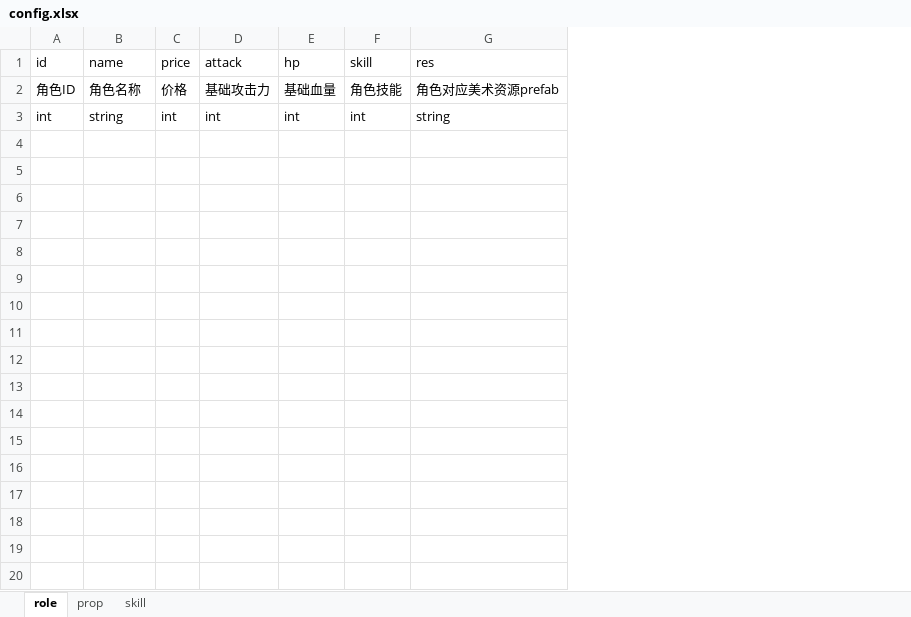
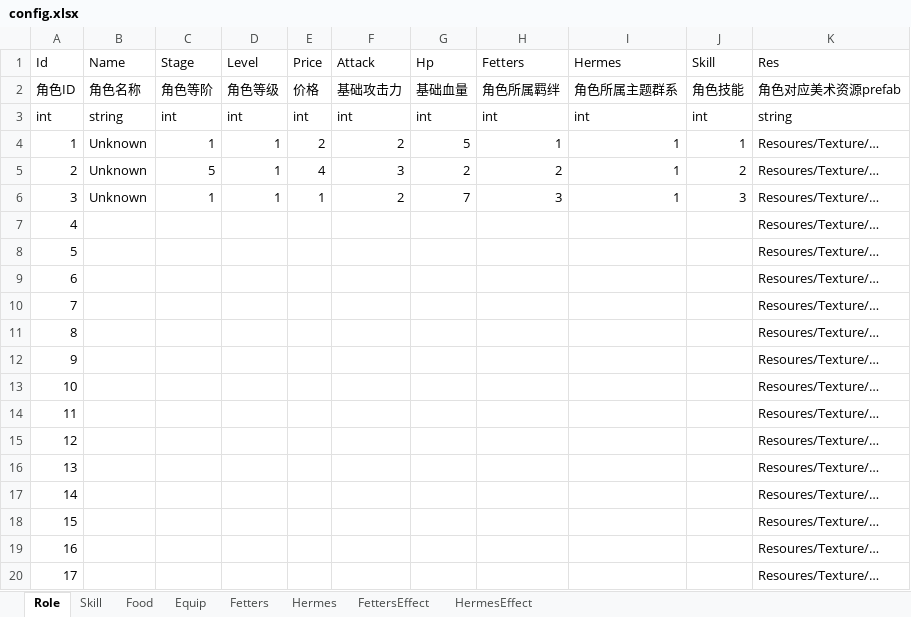
Before and after one commit to 01hala/AutoChess, an Excel workbook: config/config.xlsx, sheet Role, drawn as a sheet; only a part is shown; values as stored, in another font and other column widths than the file's, no borders; removed rows and columns are numbered as before the commit, all else as after; the diff covers the shown part only; the diff names each change by its address in the sheet, - before the commit and + after, or states it on an @@ line.

```diff
--- a/config/config.xlsx (sheet Role)
+++ b/config/config.xlsx (sheet Role)
-sheet tab: role
+sheet tab: Role
-sheet tab: prop
+sheet tab: Food
-sheet tab: skill
+sheet tab: Skill
+sheet tab: Equip
+sheet tab: Fetters
+sheet tab: Hermes
+sheet tab: FettersEffect
+sheet tab: HermesEffect
@@ sheet tab order changed: Role | Skill | Food | Equip | Fetters | Hermes | FettersEffect | HermesEffect @@
-column A, rows 2-3: 角色ID | int
+column A, rows 2-3: 角色ID | int
+column C, rows 2-3: 角色等阶 | int
+column D, rows 2-3: 角色等级 | int
+column H, rows 2-3: 角色所属羁绊 | int
+column I, rows 2-3: 角色所属主题群系 | int
-column G, rows 2-3: 角色对应美术资源prefab | string
+column K, rows 2-3: 角色对应美术资源prefab | string
-row 1: id | name | price | attack | hp | skill | res
+row 1: Id | Name | Stage | Level | Price | Attack | Hp | Fetters | Hermes | Skill | Res
+row 4: 1 | Unknown | 1 | 1 | 2 | 2 | 5 | 1 | 1 | 1 | Resoures/Texture/…
+row 5: 2 | Unknown | 5 | 1 | 4 | 3 | 2 | 2 | 1 | 2 | Resoures/Texture/…
+row 6: 3 | Unknown | 1 | 1 | 1 | 2 | 7 | 3 | 1 | 3 | Resoures/Texture/…
+row 7: 4 |  |  |  |  |  |  |  |  |  | Resoures/Texture/…
+row 8: 5 |  |  |  |  |  |  |  |  |  | Resoures/Texture/…
+row 9: 6 |  |  |  |  |  |  |  |  |  | Resoures/Texture/…
+row 10: 7 |  |  |  |  |  |  |  |  |  | Resoures/Texture/…
+row 11: 8 |  |  |  |  |  |  |  |  |  | Resoures/Texture/…
+row 12: 9 |  |  |  |  |  |  |  |  |  | Resoures/Texture/…
+row 13: 10 |  |  |  |  |  |  |  |  |  | Resoures/Texture/…
+row 14: 11 |  |  |  |  |  |  |  |  |  | Resoures/Texture/…
+row 15: 12 |  |  |  |  |  |  |  |  |  | Resoures/Texture/…
+row 16: 13 |  |  |  |  |  |  |  |  |  | Resoures/Texture/…
+row 17: 14 |  |  |  |  |  |  |  |  |  | Resoures/Texture/…
+row 18: 15 |  |  |  |  |  |  |  |  |  | Resoures/Texture/…
+row 19: 16 |  |  |  |  |  |  |  |  |  | Resoures/Texture/…
+row 20: 17 |  |  |  |  |  |  |  |  |  | Resoures/Texture/…
```
Also changed, not shown: 25 added rows elsewhere in this sheet, sheet Skill, sheet Food.
